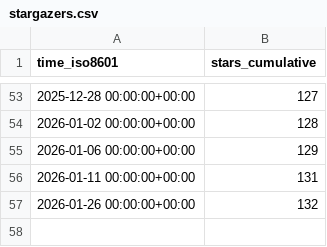
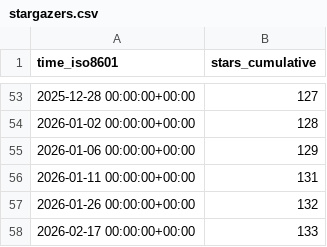
Before and after one commit to twentyTwo/vsc-ext-coding-time-tracker, a CSV file: twentyTwo/vsc-ext-coding-time-tracker/ghrs-data/stargazers.csv, drawn as a sheet; only a part is shown, gaps mark what is left out; the diff names each change by its address in the sheet, - before the commit and + after, or states it on an @@ line.

```diff
--- a/twentyTwo/vsc-ext-coding-time-tracker/ghrs-data/stargazers.csv
+++ b/twentyTwo/vsc-ext-coding-time-tracker/ghrs-data/stargazers.csv
+row 58: 2026-02-17 00:00:00+00:00 | 133
```
